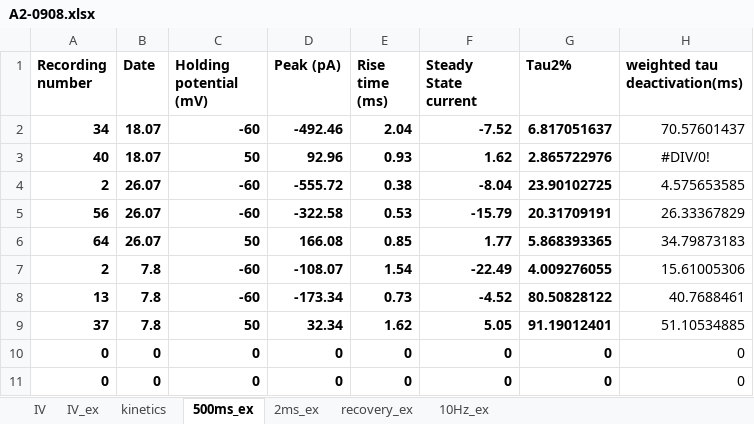
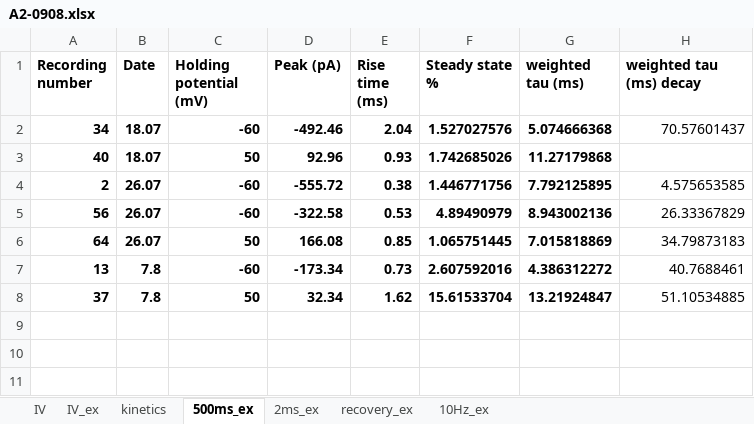
Before and after one commit to LukBorn/ASCAM, an Excel workbook: macro analysis/A2-0908.xlsx, sheet 500ms_ex, drawn as a sheet; values as stored, in another font and other column widths than the file's, no borders; removed rows and columns are numbered as before the commit, all else as after; the diff names each change by its address in the sheet, - before the commit and + after, or states it on an @@ line.

```diff
--- a/macro analysis/A2-0908.xlsx (sheet 500ms_ex)
+++ b/macro analysis/A2-0908.xlsx (sheet 500ms_ex)
-F1: Steady State current
+F1: Steady state %
-G1: Tau2%
+G1: weighted tau (ms)
-H1: weighted tau deactivation(ms)
+H1: weighted tau (ms) decay
-F2 (Steady state %): -7.52
+F2 (Steady state %): 1.527027576
-G2 (weighted tau (ms)): 6.817051637
+G2 (weighted tau (ms)): 5.074666368
-F3 (Steady state %): 1.62
+F3 (Steady state %): 1.742685026
-G3 (weighted tau (ms)): 2.865722976
+G3 (weighted tau (ms)): 11.27179868
-H3 (weighted tau (ms) decay): #DIV/0!
+H3 (weighted tau (ms) decay): (empty)
-F4 (Steady state %): -8.04
+F4 (Steady state %): 1.446771756
-G4 (weighted tau (ms)): 23.90102725
+G4 (weighted tau (ms)): 7.792125895
-F5 (Steady state %): -15.79
+F5 (Steady state %): 4.89490979
-G5 (weighted tau (ms)): 20.31709191
+G5 (weighted tau (ms)): 8.943002136
-F6 (Steady state %): 1.77
+F6 (Steady state %): 1.065751445
-G6 (weighted tau (ms)): 5.868393365
+G6 (weighted tau (ms)): 7.015818869
-row 7: 2 | 7.8 | -60 | -108.07 | 1.54 | -22.49 | 4.009276055 | 15.61005306
-F7 (Steady state %): -4.52
+F7 (Steady state %): 2.607592016
-G7 (weighted tau (ms)): 80.50828122
+G7 (weighted tau (ms)): 4.386312272
-F8 (Steady state %): 5.05
+F8 (Steady state %): 15.61533704
-G8 (weighted tau (ms)): 91.19012401
+G8 (weighted tau (ms)): 13.21924847
-row 10: 0 | 0 | 0 | 0 | 0 | 0 | 0 | 0
-row 11: 0 | 0 | 0 | 0 | 0 | 0 | 0 | 0
```
Also changed, not shown: sheet kinetics, macro analysis/A4-0910.xlsx, macro analysis/A4G2-2224.xlsx, 2 other files.
